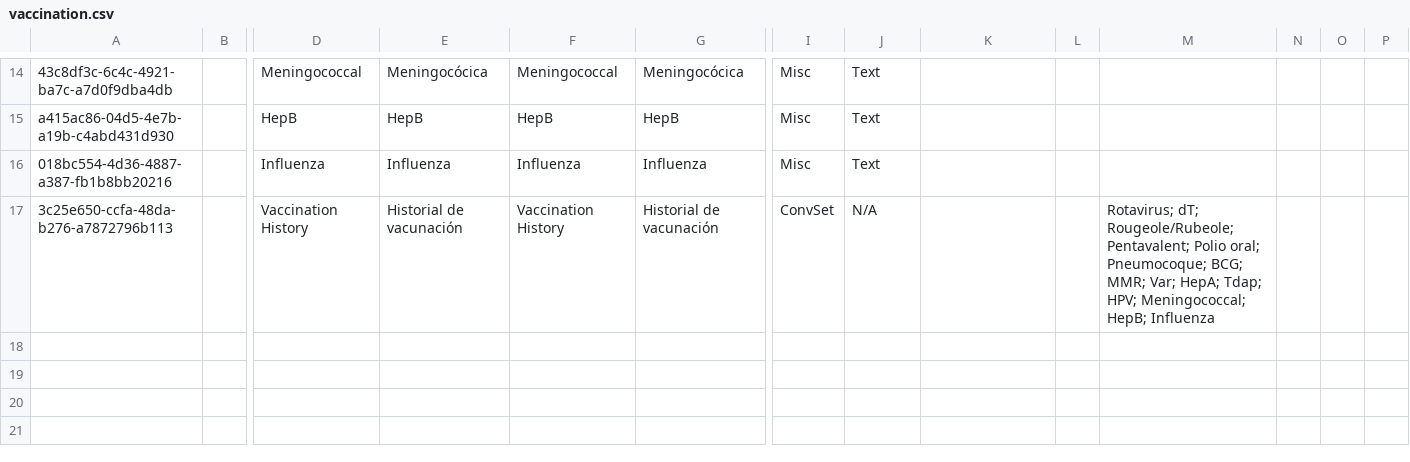
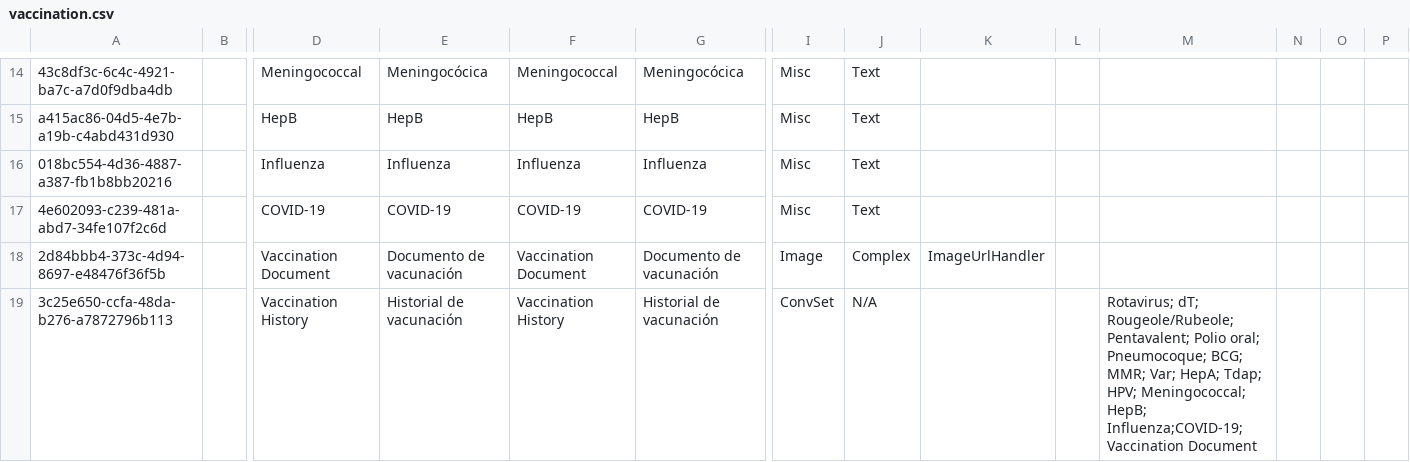
Before and after one commit to globalhealthcoalition/openmrs-config-ghc, a CSV file: configuration/concepts/vaccination.csv, drawn as a sheet; only a part is shown, gaps mark what is left out; addresses are those after the commit; rows hold the shown columns only; the diff names each change by its address in the sheet, - before the commit and + after, or states it on an @@ line.

Commit message:
GHC-132: Add COVID-19 Vaccine and Image upload to Vaccination form (#96)

```diff
--- a/configuration/concepts/vaccination.csv
+++ b/configuration/concepts/vaccination.csv
+row 17: 4e602093-c239-481a-abd7-34fe107f2c6d |  | COVID-19 | COVID-19 | COVID-19 | COVID-19 | Misc | Text
+row 18: 2d84bbb4-373c-4d94-8697-e48476f36f5b |  | Vaccination Document | Documento de vacunación | Vaccination Document | Documento de vacunación | Image | Complex | ImageUrlHandler
-M19: …Meningococcal; HepB; Influenza
+M19: …Meningococcal; HepB; Influenza;COVID-19;Vaccination Document
```
Also changed, not shown: 1 other file.
